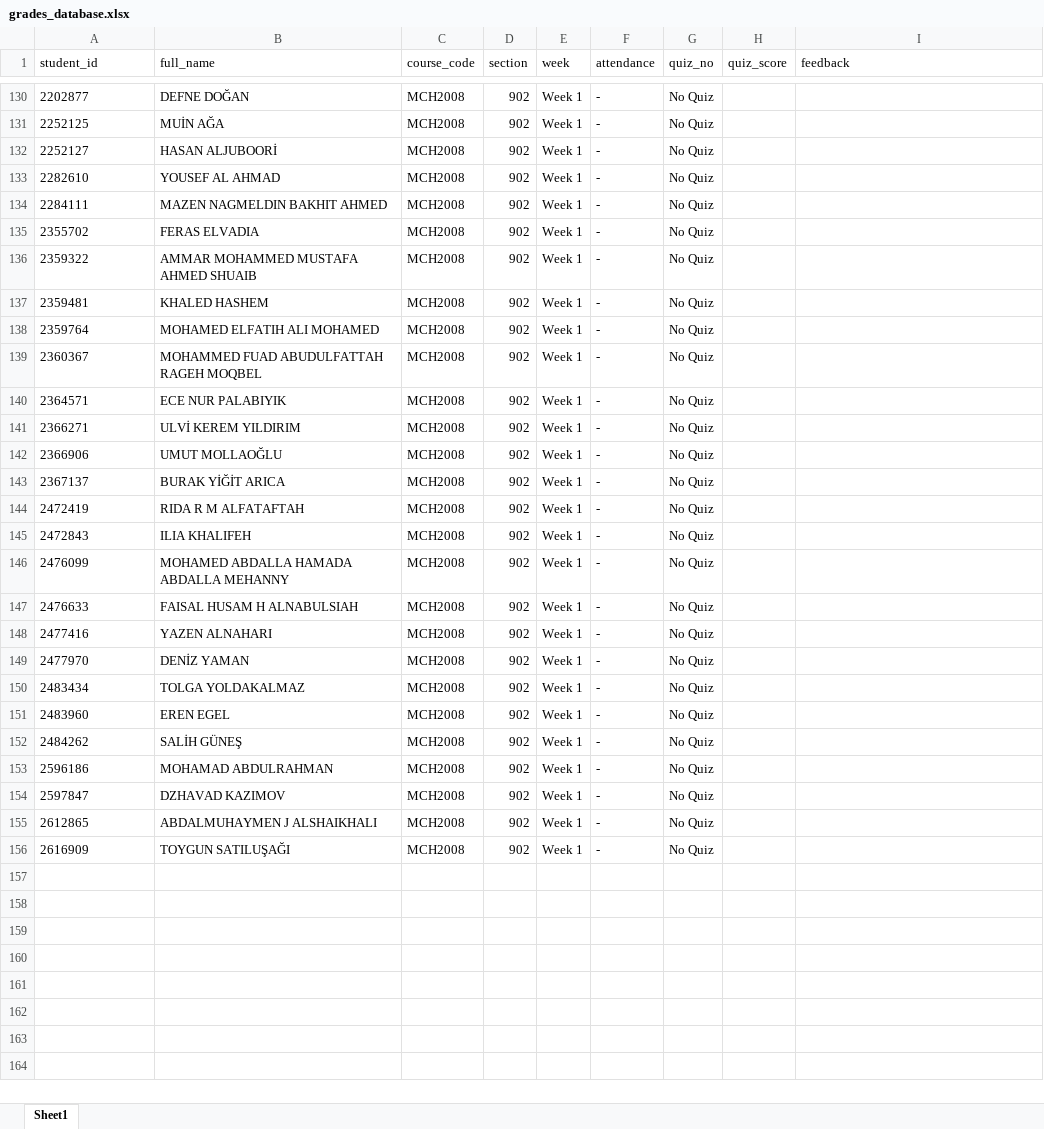
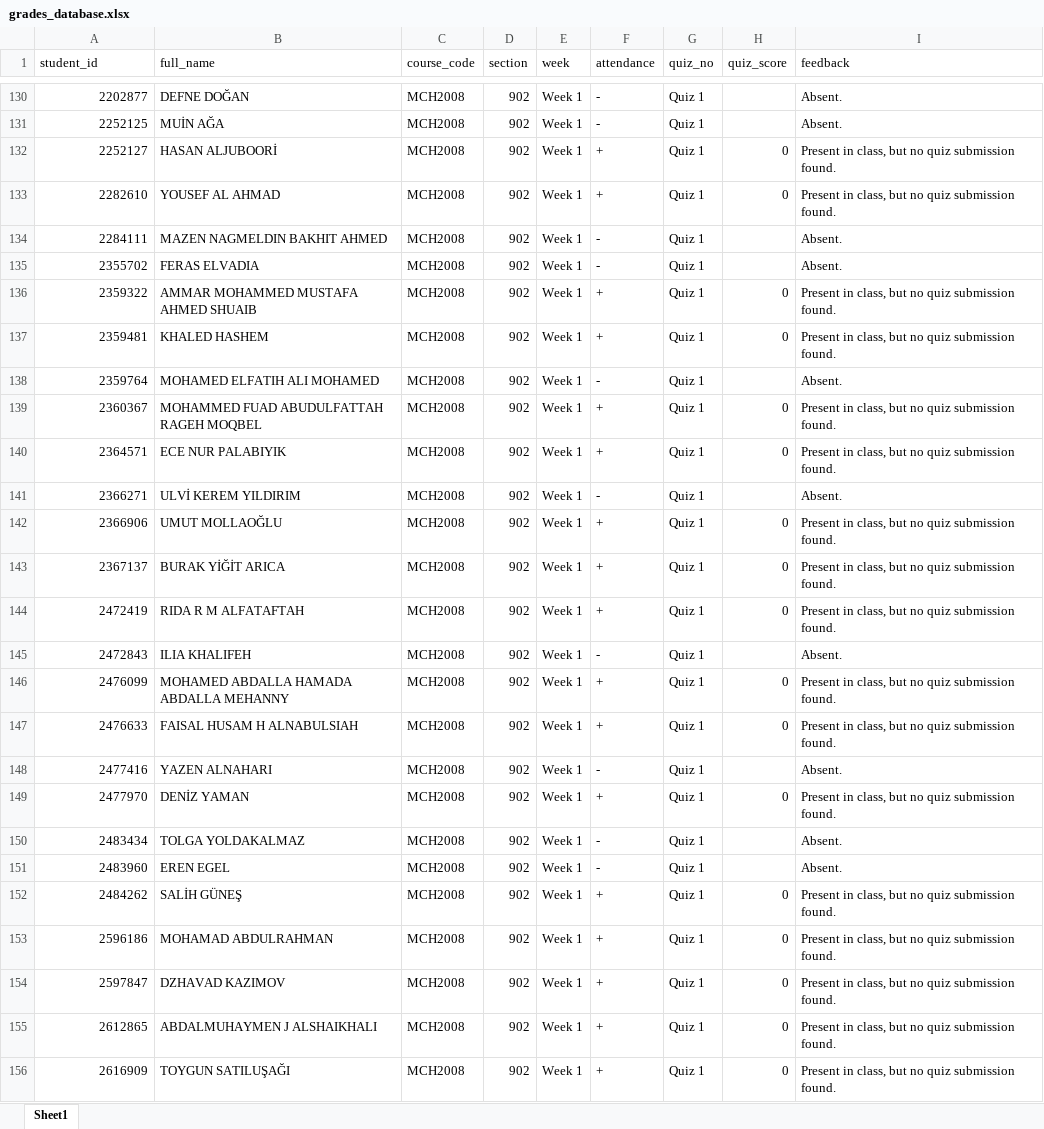
Before and after one commit to gokhangulser0/bau-course-portal, an Excel workbook: grades_database.xlsx, sheet Sheet1, drawn as a sheet; only a part is shown, gaps mark what is left out; values as stored, in another font and other column widths than the file's, no borders; the diff covers the shown part only; the diff names each change by its address in the sheet, - before the commit and + after, or states it on an @@ line.

```diff
--- a/grades_database.xlsx (sheet Sheet1)
+++ b/grades_database.xlsx (sheet Sheet1)
-A130:A156 alignment: left
+A130:A156 alignment: right
-G130:G156 (quiz_no): No Quiz
+G130:G156 (quiz_no): Quiz 1
-I130:I131 (feedback): (empty)
+I130:I131 (feedback): Absent.
-F132:F133 (attendance): -
+F132:F133 (attendance): +
-H132:H133 (quiz_score): (empty)
+H132:H133 (quiz_score): 0
-I132:I133 (feedback): (empty)
+I132:I133 (feedback): Present in class, but no quiz submission found.
-I134:I135 (feedback): (empty)
+I134:I135 (feedback): Absent.
-F136:F137 (attendance): -
+F136:F137 (attendance): +
-H136:H137 (quiz_score): (empty)
+H136:H137 (quiz_score): 0
-I136:I137 (feedback): (empty)
+I136:I137 (feedback): Present in class, but no quiz submission found.
-I138 (feedback): (empty)
+I138 (feedback): Absent.
-F139:F140 (attendance): -
+F139:F140 (attendance): +
-H139:H140 (quiz_score): (empty)
+H139:H140 (quiz_score): 0
-I139:I140 (feedback): (empty)
+I139:I140 (feedback): Present in class, but no quiz submission found.
-I141 (feedback): (empty)
+I141 (feedback): Absent.
-F142:F144 (attendance): -
+F142:F144 (attendance): +
-H142:H144 (quiz_score): (empty)
+H142:H144 (quiz_score): 0
-I142:I144 (feedback): (empty)
+I142:I144 (feedback): Present in class, but no quiz submission found.
-I145 (feedback): (empty)
+I145 (feedback): Absent.
-F146:F147 (attendance): -
+F146:F147 (attendance): +
-H146:H147 (quiz_score): (empty)
+H146:H147 (quiz_score): 0
-I146:I147 (feedback): (empty)
+I146:I147 (feedback): Present in class, but no quiz submission found.
-I148 (feedback): (empty)
+I148 (feedback): Absent.
-F149 (attendance): -
+F149 (attendance): +
-H149 (quiz_score): (empty)
+H149 (quiz_score): 0
-I149 (feedback): (empty)
+I149 (feedback): Present in class, but no quiz submission found.
-I150:I151 (feedback): (empty)
+I150:I151 (feedback): Absent.
-F152:F156 (attendance): -
+F152:F156 (attendance): +
-H152:H156 (quiz_score): (empty)
+H152:H156 (quiz_score): 0
-I152:I156 (feedback): (empty)
+I152:I156 (feedback): Present in class, but no quiz submission found.
```
Also changed, not shown: 182 edited cells and cell formats elsewhere in this sheet, 1 other file.
